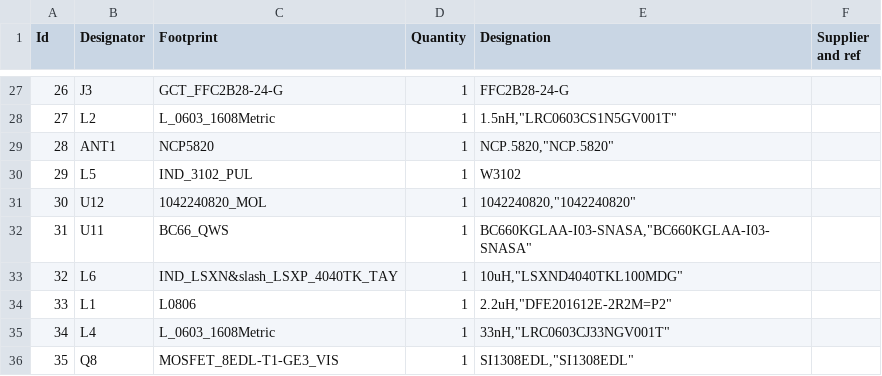
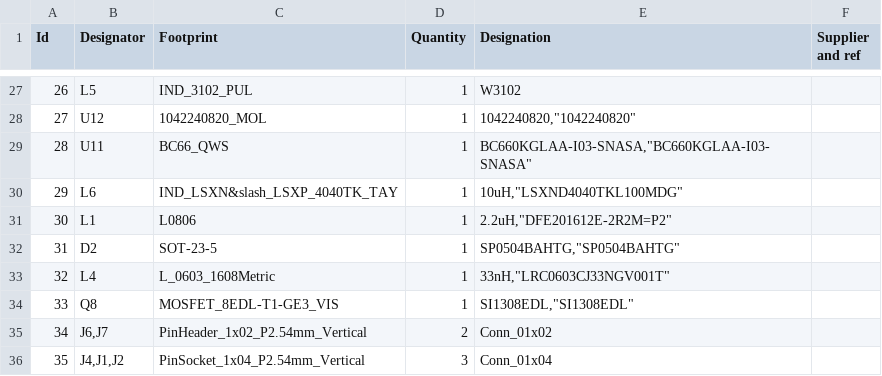
Before and after one commit to tdarcher/moistureiq_PCB, a CSV file: build/V3.csv, drawn as a sheet; only a part is shown, gaps mark what is left out; the diff covers the shown part only.

```diff
--- a/build/V3.csv
+++ b/build/V3.csv
@@ -27,10 +27,10 @@
-26;"J3";"GCT_FFC2B28-24-G";1;"FFC2B28-24-G";;;
-27;"L2";"L_0603_1608Metric";1;"1.5nH","LRC0603CS1N5GV001T";;;
-28;"ANT1";"NCP5820";1;"NCP.5820","NCP.5820";;;
-29;"L5";"IND_3102_PUL";1;"W3102";;;
-30;"U12";"1042240820_MOL";1;"1042240820","1042240820";;;
-31;"U11";"BC66_QWS";1;"BC660KGLAA-I03-SNASA","BC660KGLAA-I03-SNASA";;;
-32;"L6";"IND_LSXN&slash_LSXP_4040TK_TAY";1;"10uH","LSXND4040TKL100MDG";;;
-33;"L1";"L0806";1;"2.2uH","DFE201612E-2R2M=P2";;;
-34;"L4";"L_0603_1608Metric";1;"33nH","LRC0603CJ33NGV001T";;;
-35;"Q8";"MOSFET_8EDL-T1-GE3_VIS";1;"SI1308EDL","SI1308EDL";;;
+26;"L5";"IND_3102_PUL";1;"W3102";;;
+27;"U12";"1042240820_MOL";1;"1042240820","1042240820";;;
+28;"U11";"BC66_QWS";1;"BC660KGLAA-I03-SNASA","BC660KGLAA-I03-SNASA";;;
+29;"L6";"IND_LSXN&slash_LSXP_4040TK_TAY";1;"10uH","LSXND4040TKL100MDG";;;
+30;"L1";"L0806";1;"2.2uH","DFE201612E-2R2M=P2";;;
+31;"D2";"SOT-23-5";1;"SP0504BAHTG","SP0504BAHTG";;;
+32;"L4";"L_0603_1608Metric";1;"33nH","LRC0603CJ33NGV001T";;;
+33;"Q8";"MOSFET_8EDL-T1-GE3_VIS";1;"SI1308EDL","SI1308EDL";;;
+34;"J6,J7";"PinHeader_1x02_P2.54mm_Vertical";2;"Conn_01x02";;;
+35;"J4,J1,J2";"PinSocket_1x04_P2.54mm_Vertical";3;"Conn_01x04";;;
```
Also changed, not shown: 98 edited cells elsewhere in this file, 27 other files.
